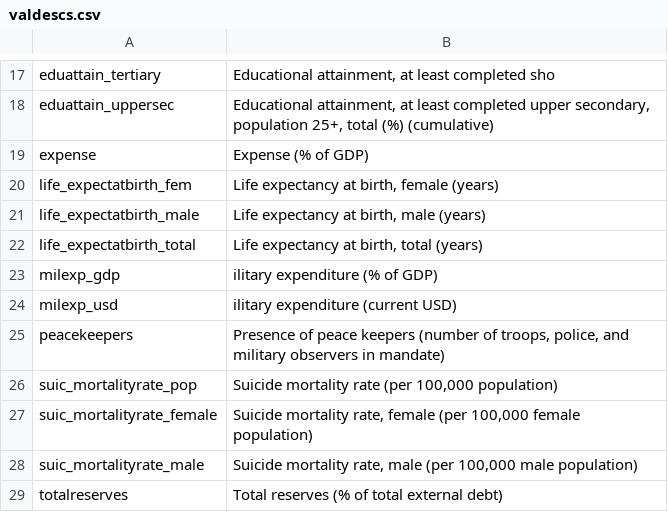
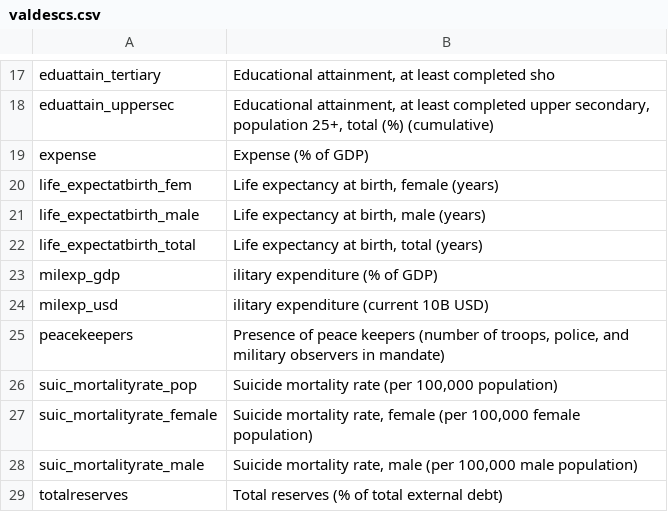
Before and after one commit to Kevin-Howlett/databases_project, a CSV file: BestCountries/valdescs.csv, drawn as a sheet; only a part is shown, gaps mark what is left out.

Commit message:
Update valdescs.csv

```diff
--- a/BestCountries/valdescs.csv
+++ b/BestCountries/valdescs.csv
@@ -23,3 +23,3 @@ life_expectatbirth_total ,"Life expectancy at birth, total (years)",
 milexp_gdp ,ilitary expenditure (% of GDP),
-milexp_usd ,ilitary expenditure (current USD),
+milexp_usd ,ilitary expenditure (current 10B USD),
 peacekeepers ,"Presence of peace keepers (number of troops, police, and military observers in mandate)",
```
